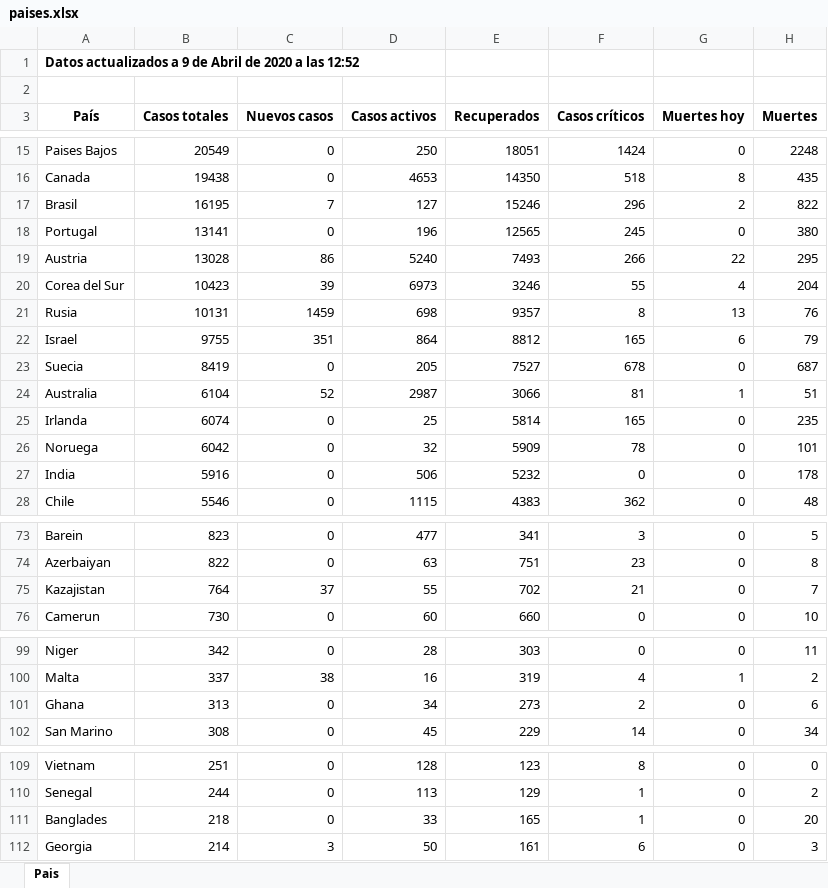
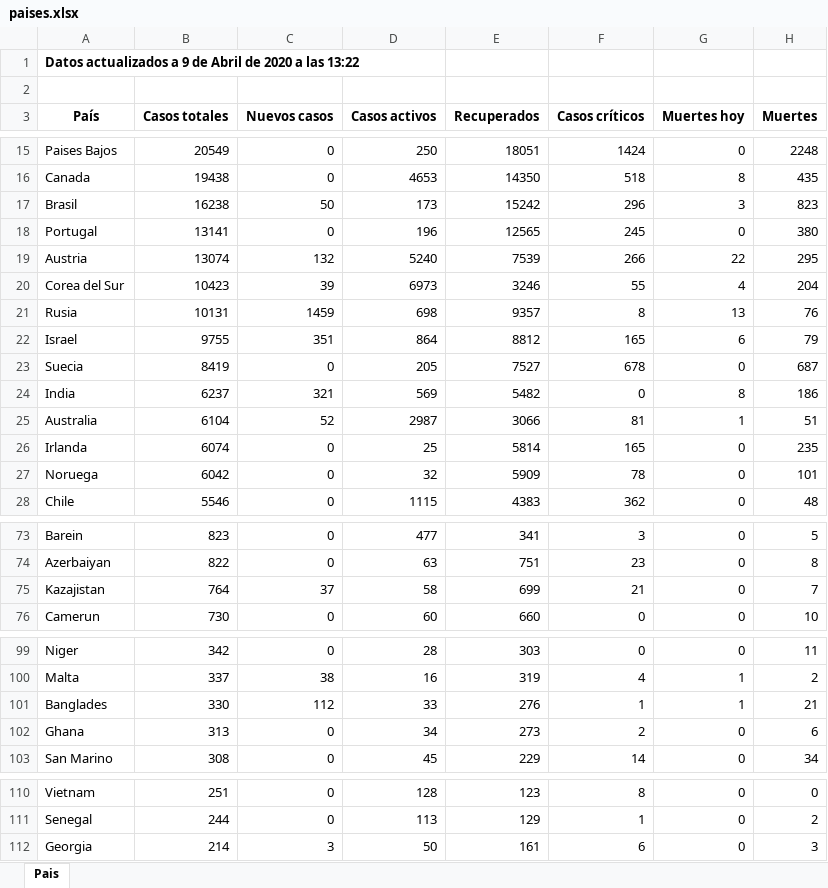
Before and after one commit to Dviejopomata/covid-19-data, an Excel workbook: paises.xlsx, sheet Pais, drawn as a sheet; only a part is shown, gaps mark what is left out; values as stored, in another font and other column widths than the file's, no borders; removed rows and columns are numbered as before the commit, all else as after; the diff names each change by its address in the sheet, - before the commit and + after, or states it on an @@ line.

```diff
--- a/paises.xlsx (sheet Pais)
+++ b/paises.xlsx (sheet Pais)
-A1 (País): …a las 12:52
+A1 (País): …a las 13:22
-B17 (Casos totales): 16195
+B17 (Casos totales): 16238
-C17 (Nuevos casos): 7
+C17 (Nuevos casos): 50
-D17 (Casos activos): 127
+D17 (Casos activos): 173
-E17 (Recuperados): 15246
+E17 (Recuperados): 15242
-G17 (Muertes hoy): 2
+G17 (Muertes hoy): 3
-H17 (Muertes): 822
+H17 (Muertes): 823
-B19 (Casos totales): 13028
+B19 (Casos totales): 13074
-C19 (Nuevos casos): 86
+C19 (Nuevos casos): 132
-E19 (Recuperados): 7493
+E19 (Recuperados): 7539
+row 24: India | 6237 | 321 | 569 | 5482 | 0 | 8 | 186
-row 27: India | 5916 | 0 | 506 | 5232 | 0 | 0 | 178
-D75 (Casos activos): 55
+D75 (Casos activos): 58
-E75 (Recuperados): 702
+E75 (Recuperados): 699
+row 101: Banglades | 330 | 112 | 33 | 276 | 1 | 1 | 21
-row 111: Banglades | 218 | 0 | 33 | 165 | 1 | 0 | 20
```
Also changed, not shown: provincias_spain.xlsx, 4 other files.
